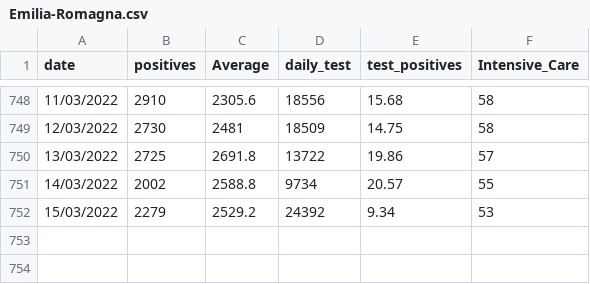
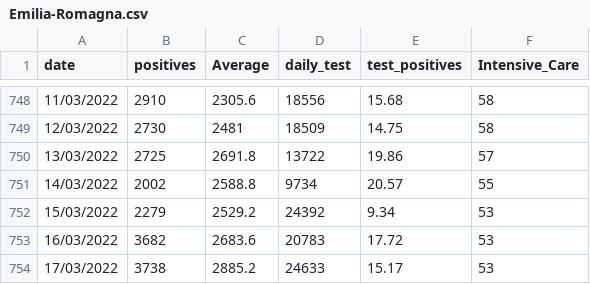
Before and after one commit to royeredouardunive/Covid19, a CSV file: Emilia-Romagna.csv, drawn as a sheet; only a part is shown, gaps mark what is left out; the diff names each change by its address in the sheet, - before the commit and + after, or states it on an @@ line.

Commit message:
Daily Update

```diff
--- a/Emilia-Romagna.csv
+++ b/Emilia-Romagna.csv
+row 753: 16/03/2022 | 3682 | 2683.6 | 20783 | 17.72 | 53
+row 754: 17/03/2022 | 3738 | 2885.2 | 24633 | 15.17 | 53
```
Also changed, not shown: Abruzzo.csv, Calabria.csv, 18 other files.
